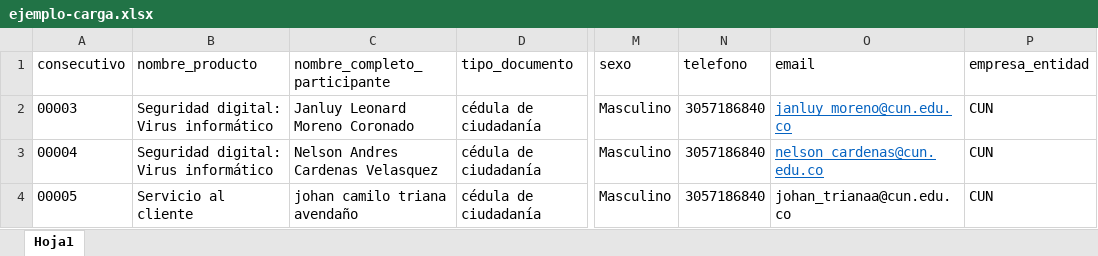
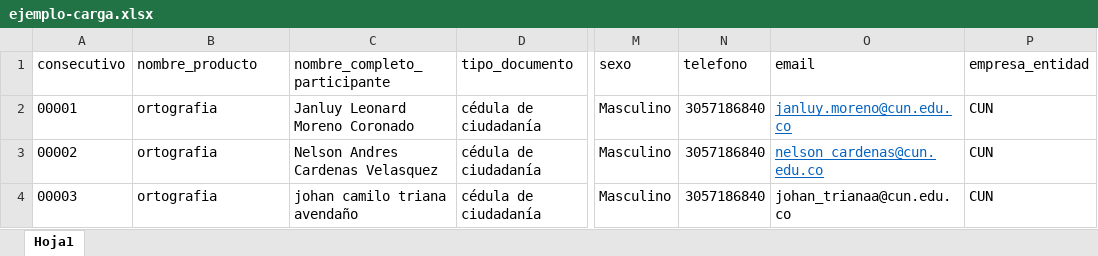
Before and after one commit to fabricaSoftwareCUN/ProyeccionSocial, an Excel workbook: public/ejemplo-carga.xlsx, sheet Hoja1, drawn as a sheet; only a part is shown, gaps mark what is left out; values as stored, in another font and other column widths than the file's, no borders; the diff names each change by its address in the sheet, - before the commit and + after, or states it on an @@ line.

```diff
--- a/public/ejemplo-carga.xlsx (sheet Hoja1)
+++ b/public/ejemplo-carga.xlsx (sheet Hoja1)
-A2 (consecutivo): 00003
+A2 (consecutivo): 00001
-B2:B3 (nombre_producto): Seguridad digital: Virus informático
+B2:B3 (nombre_producto): ortografia
-O2 (email): janluy_moreno@cun.edu.co
+O2 (email): janluy.moreno@cun.edu.co
-A3 (consecutivo): 00004
+A3 (consecutivo): 00002
-A4 (consecutivo): 00005
+A4 (consecutivo): 00003
-B4 (nombre_producto): Servicio al cliente
+B4 (nombre_producto): ortografia
```
Also changed, not shown: 9 other files.
